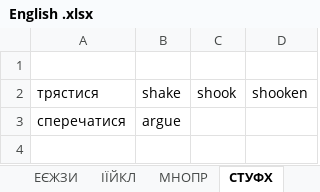
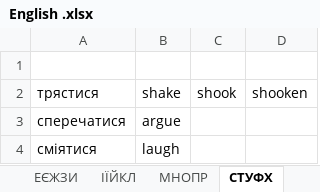
Before and after one commit to victord1971/ProjectEuler, an Excel workbook: cc/English .xlsx, sheet СТУФХ, drawn as a sheet; values as stored, in another font and other column widths than the file's, no borders; the diff names each change by its address in the sheet, - before the commit and + after, or states it on an @@ line.

```diff
--- a/cc/English .xlsx (sheet СТУФХ)
+++ b/cc/English .xlsx (sheet СТУФХ)
+row 4: сміятися | laugh
```
Also changed, not shown: sheet АБВГД.
